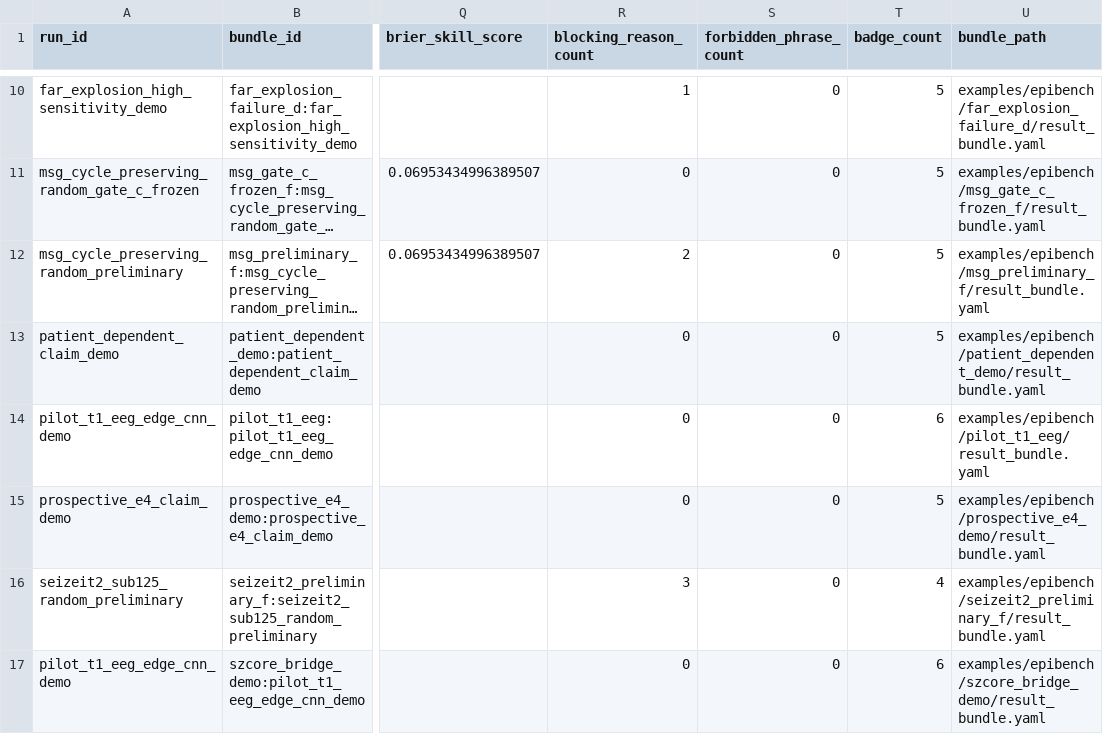
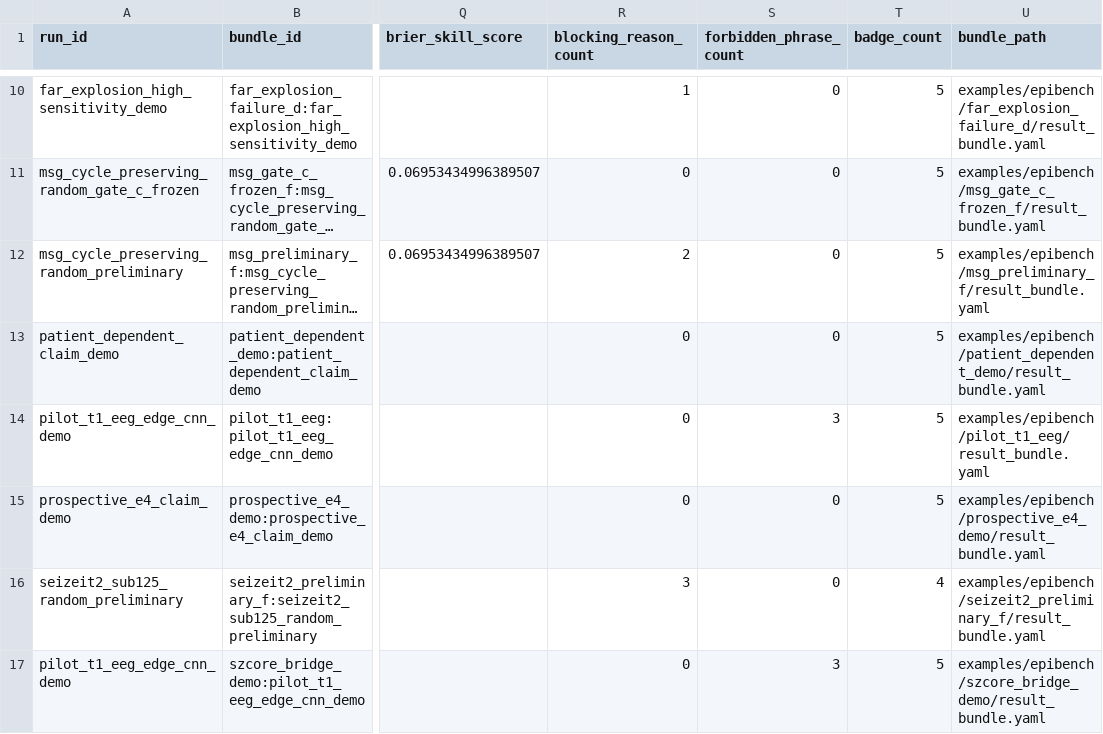
Before and after one commit to akiroussama/iot-edge-ai-seizure-detection, a CSV file: reports/epibench_evidence_panels/bundle_summary.csv, drawn as a sheet; only a part is shown, gaps mark what is left out; long unchanged cells end in …; the diff names each change by its address in the sheet, - before the commit and + after, or states it on an @@ line.

```diff
--- a/reports/epibench_evidence_panels/bundle_summary.csv
+++ b/reports/epibench_evidence_panels/bundle_summary.csv
-S14 (forbidden_phrase_count): 0
+S14 (forbidden_phrase_count): 3
-T14 (badge_count): 6
+T14 (badge_count): 5
-S17 (forbidden_phrase_count): 0
+S17 (forbidden_phrase_count): 3
-T17 (badge_count): 6
+T17 (badge_count): 5
```
Also changed, not shown: reports/epibench_evidence_panels/claim_gated_leaderboard.csv, reports/epibench_evidence_panels/naive_score_leaderboard.csv, 28 other files.
